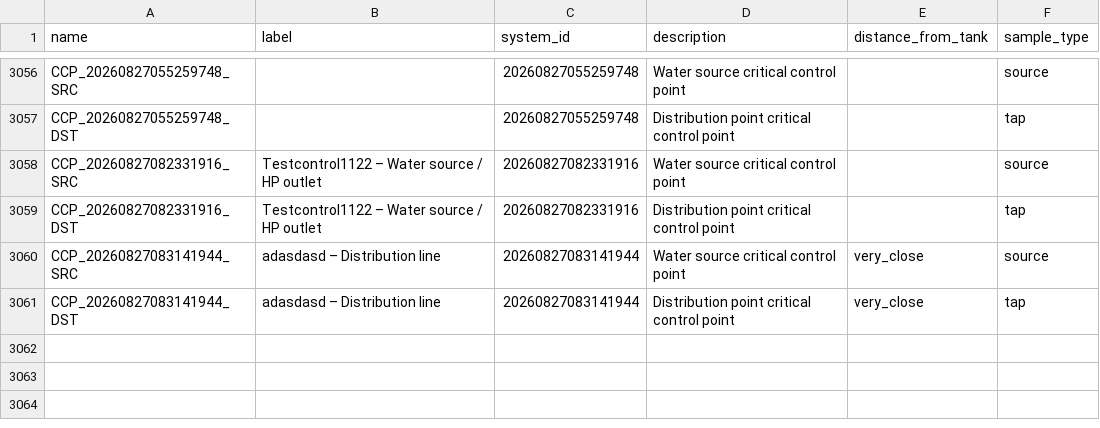
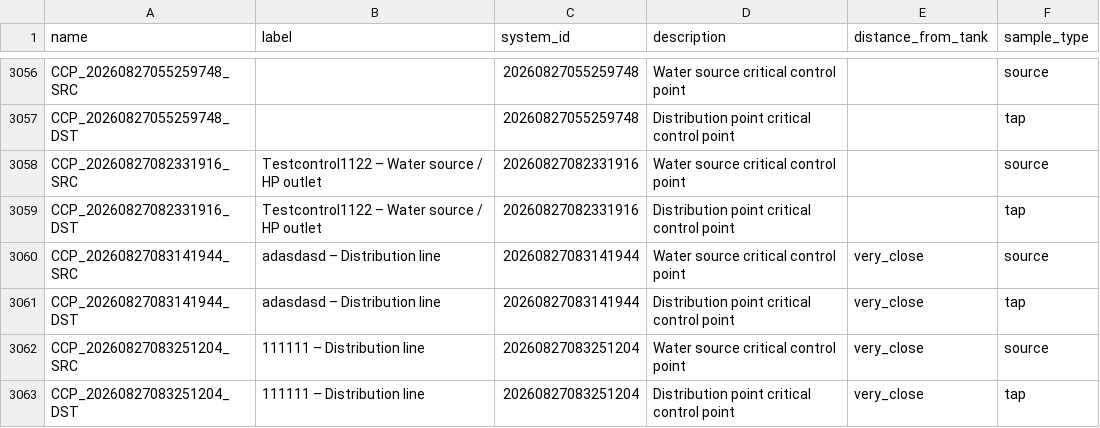
Before and after one commit to osmanburcu/Watercheck, a CSV file: data/ccp.csv, drawn as a sheet; only a part is shown, gaps mark what is left out; the diff names each change by its address in the sheet, - before the commit and + after, or states it on an @@ line.

Commit message:
Upload CSV from Power Automate

```diff
--- a/data/ccp.csv
+++ b/data/ccp.csv
+row 3062: CCP_20260827083251204_SRC | 111111 – Distribution line | 20260827083251204 | Water source critical control point | very_close | source
+row 3063: CCP_20260827083251204_DST | 111111 – Distribution line | 20260827083251204 | Distribution point critical control point | very_close | tap
```
